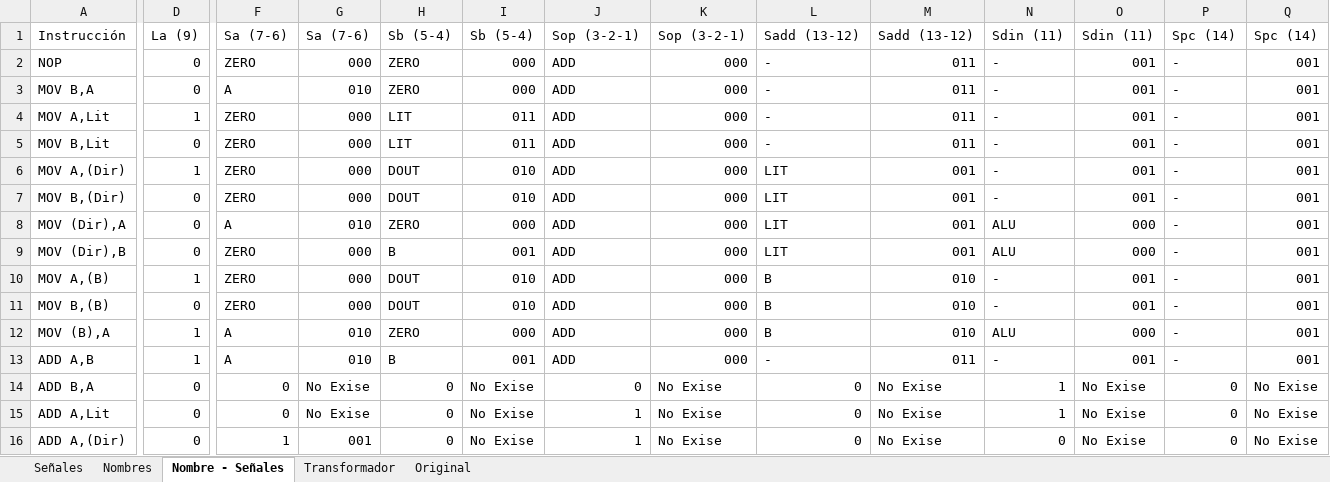
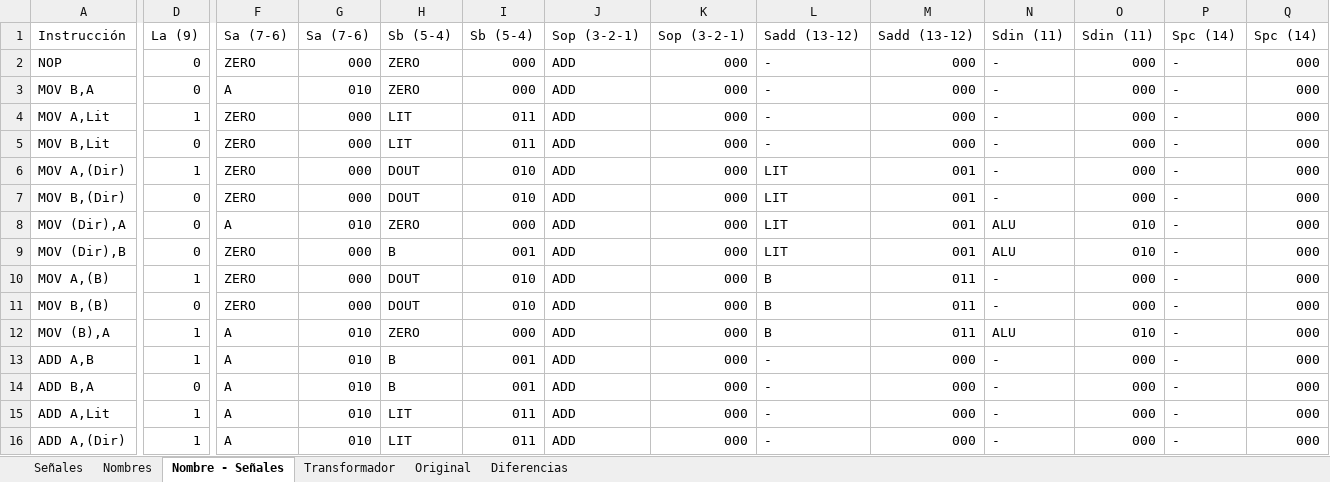
Before and after one commit to nacosta-cl/OldArq, an Excel workbook: opcodes y señales.xlsx, sheet Nombre - Señales, drawn as a sheet; only a part is shown, gaps mark what is left out; values as stored, in another font and other column widths than the file's, no cell formats; the diff covers the shown part only; the diff names each change by its address in the sheet, - before the commit and + after, or states it on an @@ line.

```diff
--- a/opcodes y señales.xlsx (sheet Nombre - Señales)
+++ b/opcodes y señales.xlsx (sheet Nombre - Señales)
+sheet tab: Diferencias
-M2:M5: 011
+M2:M5: 000
-O2:O7: 001
+O2:O7: 000
-Q2:Q13: 001
+Q2:Q13: 000
-O8:O9: 000
+O8:O9: 010
-M10:M12: 010
+M10:M12: 011
-O10:O11: 001
+O10:O11: 000
-O12: 000
+O12: 010
-M13: 011
+M13: 000
-O13: 001
+O13: 000
-F14:F15: 0
+F14:F15: A
-G14:G15: No Exise
+G14:G15: 010
-H14: 0
+H14: B
-I14: No Exise
+I14: 001
-J14: 0
+J14: ADD
-K14:K16: No Exise
+K14:K16: 000
-L14:L16: 0
+L14:L16: -
-M14:M16: No Exise
+M14:M16: 000
-N14:N15: 1
+N14:N15: -
-O14:O16: No Exise
+O14:O16: 000
-P14:P16: 0
+P14:P16: -
-Q14:Q16: No Exise
+Q14:Q16: 000
-D15:D16: 0
+D15:D16: 1
-H15:H16: 0
+H15:H16: LIT
-I15:I16: No Exise
+I15:I16: 011
-J15:J16: 1
+J15:J16: ADD
-F16: 1
+F16: A
-G16: 001
+G16: 010
-N16: 0
+N16: -
```
Also changed, not shown: 28 added rows, 28 removed rows and 673 edited cells elsewhere in this sheet, sheet Señales, sheet Nombres, sheet Original, sheet Transformador, cell formats, formulas that keep their value.
